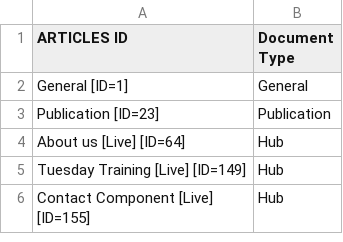
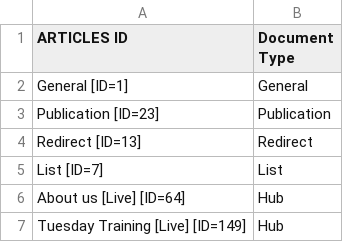
Before and after one commit to NHS-digital-website/goss-hippo-migrator, a CSV file: DigitalConfig/DocumentTypeMapping.csv, drawn as a sheet; only a part is shown; the shorter side is filled out with more unchanged rows.

Commit message:
Read Goss list pages from export json and populate beans.

```diff
--- a/DigitalConfig/DocumentTypeMapping.csv
+++ b/DigitalConfig/DocumentTypeMapping.csv
@@ -3,2 +3,4 @@ General [ID=1],General
 Publication [ID=23],Publication
+Redirect [ID=13],Redirect
+List [ID=7],List
 About us [Live] [ID=64],Hub
```
Also changed, not shown: 17 other files.
